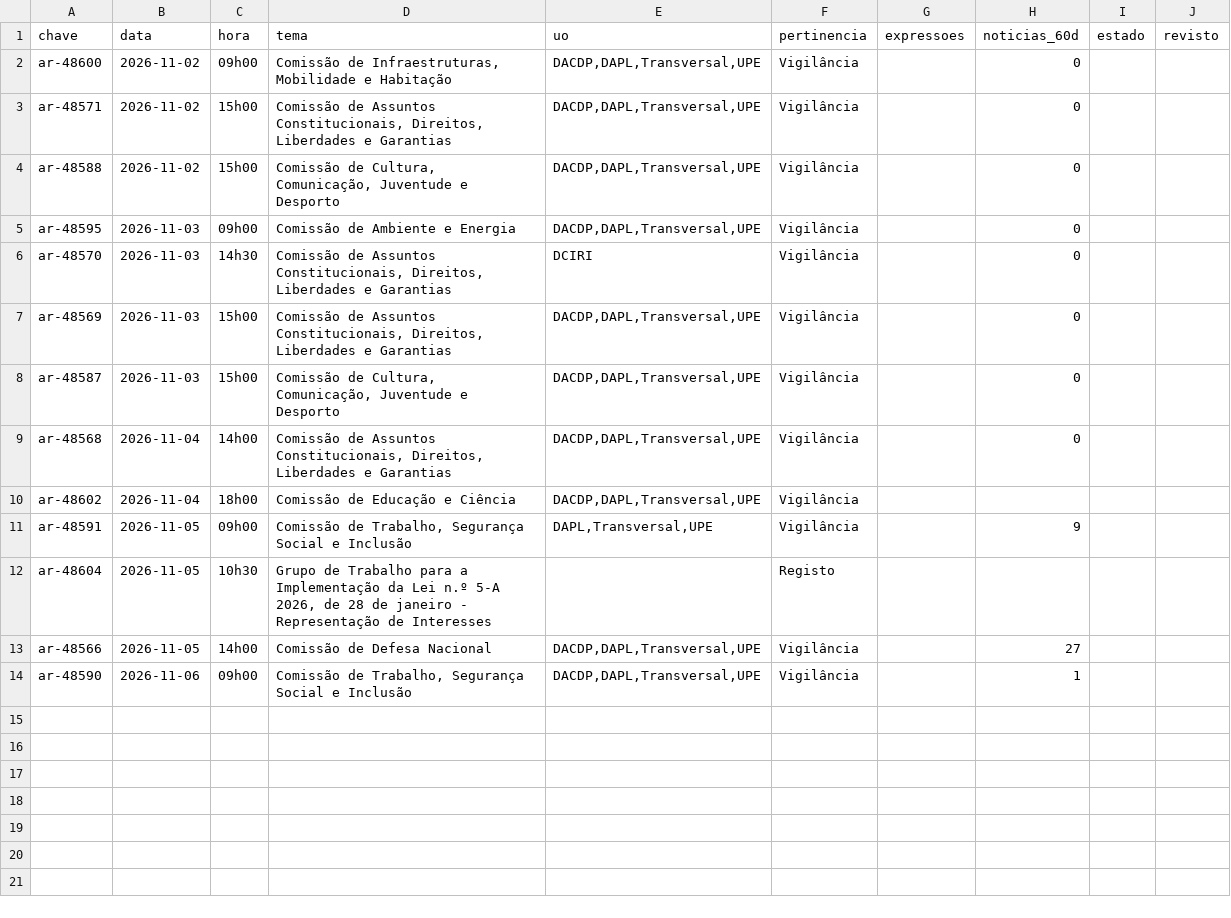
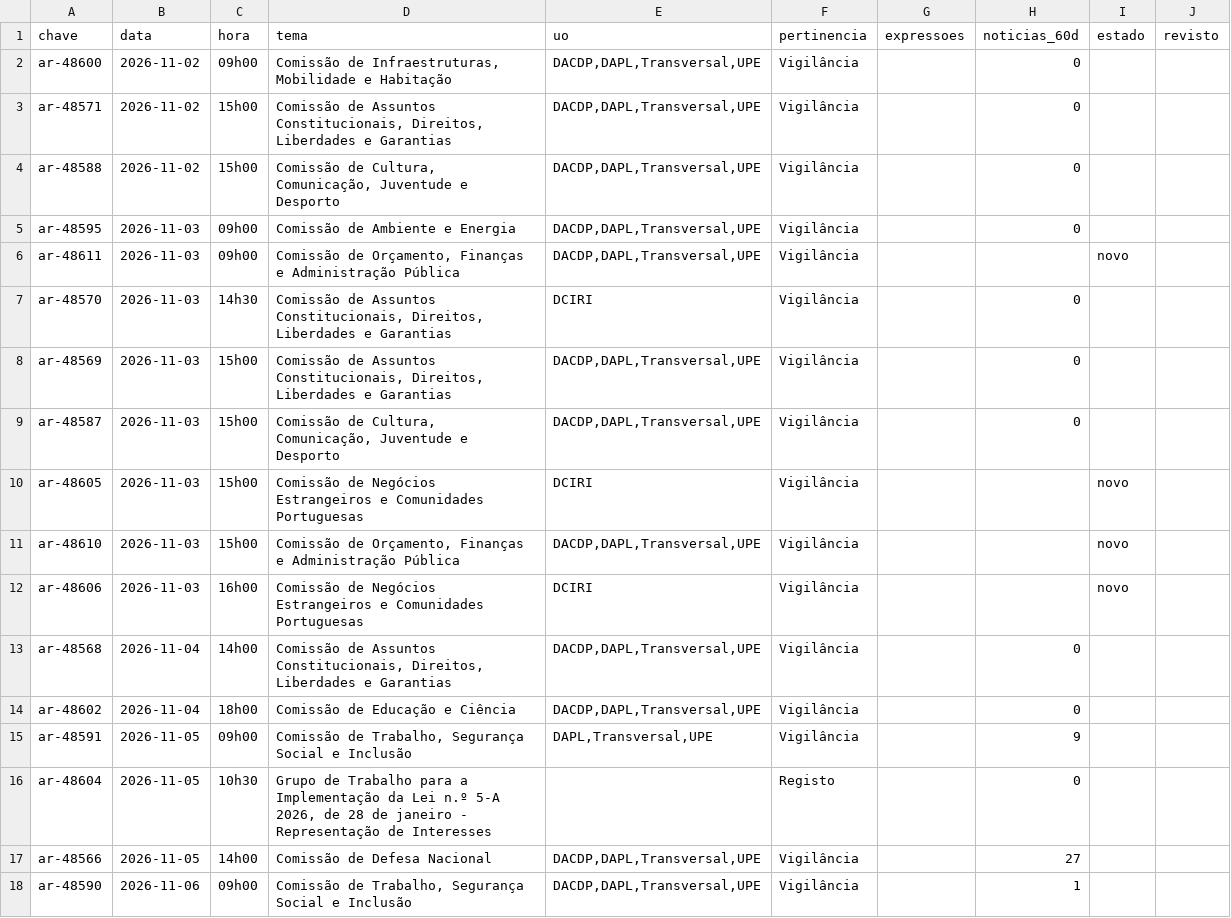
Before and after one commit to celine-mestre/ar-ahead, a CSV file: dados/triagem_semana.csv, drawn as a sheet.

```diff
--- a/dados/triagem_semana.csv
+++ b/dados/triagem_semana.csv
@@ -5,2 +5,3 @@ ar-48588;2026-11-02;15h00;Comissão de Cultura, Comunicação, Juventude e Despo
 ar-48595;2026-11-03;09h00;Comissão de Ambiente e Energia;DACDP,DAPL,Transversal,UPE;Vigilância;;0;;
+ar-48611;2026-11-03;09h00;Comissão de Orçamento, Finanças e Administração Pública;DACDP,DAPL,Transversal,UPE;Vigilância;;;novo;
 ar-48570;2026-11-03;14h30;Comissão de Assuntos Constitucionais, Direitos, Liberdades e Garantias;DCIRI;Vigilância;;0;;
@@ -8,6 +9,9 @@ ar-48569;2026-11-03;15h00;Comissão de Assuntos Constitucionais, Direitos, Liber
 ar-48587;2026-11-03;15h00;Comissão de Cultura, Comunicação, Juventude e Desporto;DACDP,DAPL,Transversal,UPE;Vigilância;;0;;
+ar-48605;2026-11-03;15h00;Comissão de Negócios Estrangeiros e Comunidades Portuguesas;DCIRI;Vigilância;;;novo;
+ar-48610;2026-11-03;15h00;Comissão de Orçamento, Finanças e Administração Pública;DACDP,DAPL,Transversal,UPE;Vigilância;;;novo;
+ar-48606;2026-11-03;16h00;Comissão de Negócios Estrangeiros e Comunidades Portuguesas;DCIRI;Vigilância;;;novo;
 ar-48568;2026-11-04;14h00;Comissão de Assuntos Constitucionais, Direitos, Liberdades e Garantias;DACDP,DAPL,Transversal,UPE;Vigilância;;0;;
-ar-48602;2026-11-04;18h00;Comissão de Educação e Ciência;DACDP,DAPL,Transversal,UPE;Vigilância;;;;
+ar-48602;2026-11-04;18h00;Comissão de Educação e Ciência;DACDP,DAPL,Transversal,UPE;Vigilância;;0;;
 ar-48591;2026-11-05;09h00;Comissão de Trabalho, Segurança Social e Inclusão;DAPL,Transversal,UPE;Vigilância;;9;;
-ar-48604;2026-11-05;10h30;Grupo de Trabalho para a Implementação da Lei n.º 5-A 2026, de 28 de janeiro - Representação de Interesses;;Registo;;;;
+ar-48604;2026-11-05;10h30;Grupo de Trabalho para a Implementação da Lei n.º 5-A 2026, de 28 de janeiro - Representação de Interesses;;Registo;;0;;
 ar-48566;2026-11-05;14h00;Comissão de Defesa Nacional;DACDP,DAPL,Transversal,UPE;Vigilância;;27;;
```
Also changed, not shown: 38 other files.
